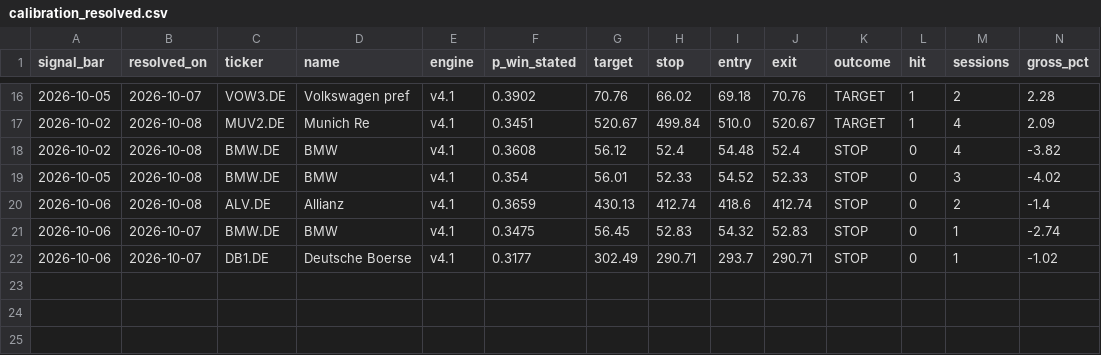
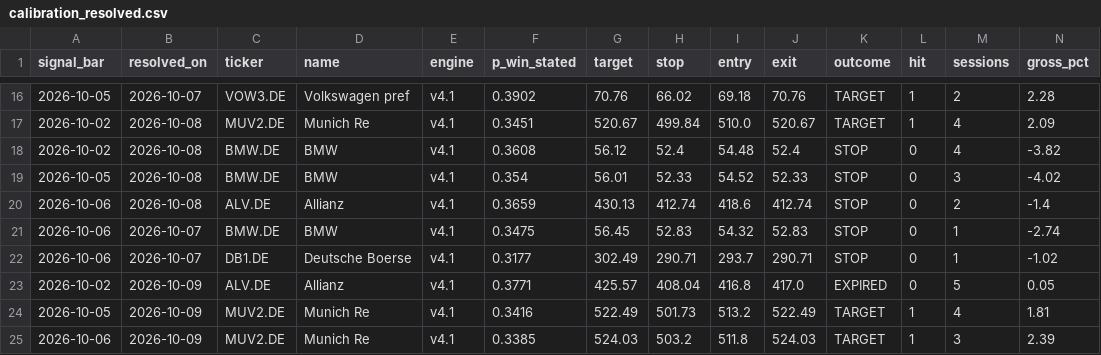
Before and after one commit to amaccountant/swing-agent, a CSV file: calibration_resolved.csv, drawn as a sheet; only a part is shown, gaps mark what is left out; rows hold the shown columns only; the diff names each change by its address in the sheet, - before the commit and + after, or states it on an @@ line.

Commit message:
Evening calibration audit

```diff
--- a/calibration_resolved.csv
+++ b/calibration_resolved.csv
+row 23: 2026-10-02 | 2026-10-09 | ALV.DE | Allianz | v4.1 | 0.3771 | 425.57 | 408.04 | 416.8 | 417.0 | EXPIRED | 0 | 5 | 0.05
+row 24: 2026-10-05 | 2026-10-09 | MUV2.DE | Munich Re | v4.1 | 0.3416 | 522.49 | 501.73 | 513.2 | 522.49 | TARGET | 1 | 4 | 1.81
+row 25: 2026-10-06 | 2026-10-09 | MUV2.DE | Munich Re | v4.1 | 0.3385 | 524.03 | 503.2 | 511.8 | 524.03 | TARGET | 1 | 3 | 2.39
```
Also changed, not shown: 4 other files.
